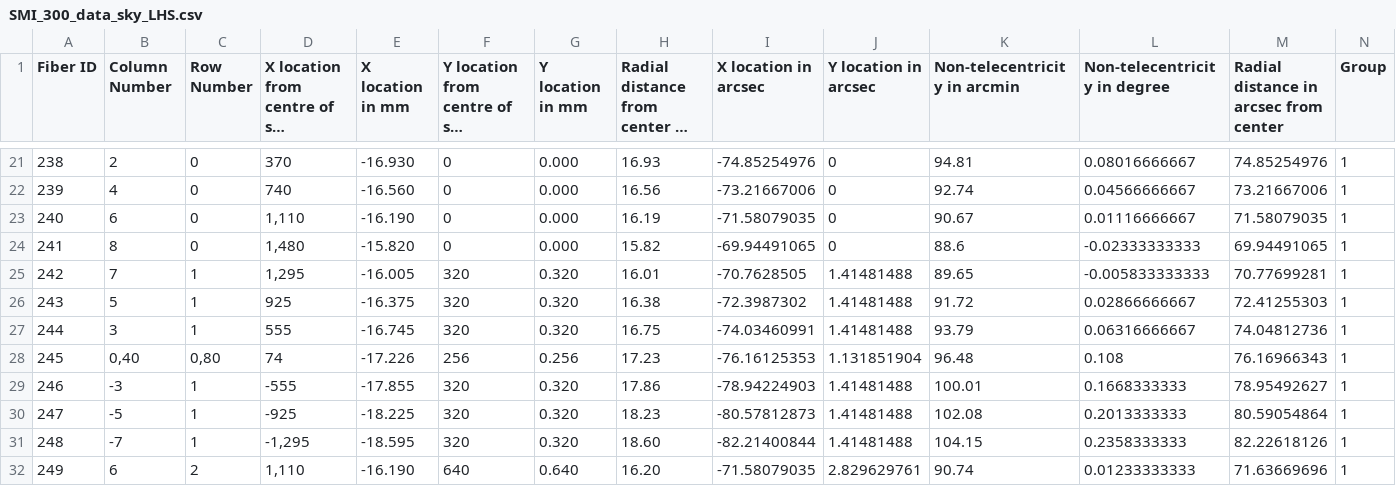
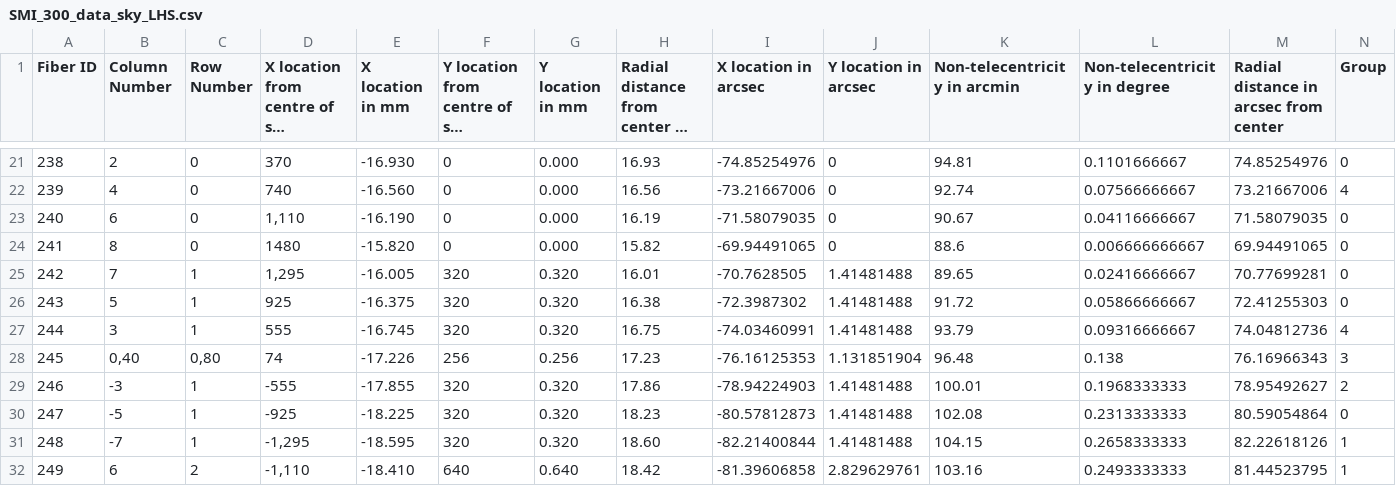
Before and after one commit to nicolas-erasmus/rss_ifu, a CSV file: SMI_300_data_sky_LHS.csv, drawn as a sheet; only a part is shown, gaps mark what is left out; long unchanged cells end in …; the diff covers the shown part only; the diff names each change by its address in the sheet, - before the commit and + after, or states it on an @@ line.

```diff
--- a/SMI_300_data_sky_LHS.csv
+++ b/SMI_300_data_sky_LHS.csv
-L21 (Non-telecentricity in degree): 0.08016666667
+L21 (Non-telecentricity in degree): 0.1101666667
-N21 (Group): 1
+N21 (Group): 0
-L22 (Non-telecentricity in degree): 0.04566666667
+L22 (Non-telecentricity in degree): 0.07566666667
-N22 (Group): 1
+N22 (Group): 4
-L23 (Non-telecentricity in degree): 0.01116666667
+L23 (Non-telecentricity in degree): 0.04116666667
-N23:N26 (Group): 1
+N23:N26 (Group): 0
-D24: 1,480
+D24: 1480
-L24 (Non-telecentricity in degree): -0.02333333333
+L24 (Non-telecentricity in degree): 0.006666666667
-L25 (Non-telecentricity in degree): -0.005833333333
+L25 (Non-telecentricity in degree): 0.02416666667
-L26 (Non-telecentricity in degree): 0.02866666667
+L26 (Non-telecentricity in degree): 0.05866666667
-L27 (Non-telecentricity in degree): 0.06316666667
+L27 (Non-telecentricity in degree): 0.09316666667
-N27 (Group): 1
+N27 (Group): 4
-L28 (Non-telecentricity in degree): 0.108
+L28 (Non-telecentricity in degree): 0.138
-N28 (Group): 1
+N28 (Group): 3
-L29 (Non-telecentricity in degree): 0.1668333333
+L29 (Non-telecentricity in degree): 0.1968333333
-N29 (Group): 1
+N29 (Group): 2
-L30 (Non-telecentricity in degree): 0.2013333333
+L30 (Non-telecentricity in degree): 0.2313333333
-N30 (Group): 1
+N30 (Group): 0
-L31 (Non-telecentricity in degree): 0.2358333333
+L31 (Non-telecentricity in degree): 0.2658333333
-D32: 1,110
+D32: -1,110
-E32 (X location in mm): -16.190
+E32 (X location in mm): -18.410
-H32: 16.20
+H32: 18.42
-I32 (X location in arcsec): -71.58079035
+I32 (X location in arcsec): -81.39606858
-K32 (Non-telecentricity in arcmin): 90.74
+K32 (Non-telecentricity in arcmin): 103.16
-L32 (Non-telecentricity in degree): 0.01233333333
+L32 (Non-telecentricity in degree): 0.2493333333
-M32: 71.63669696
+M32: 81.44523795
```
Also changed, not shown: 61 edited cells elsewhere in this file, SMI_300_data_sky_RHS.csv, 1 other file.
